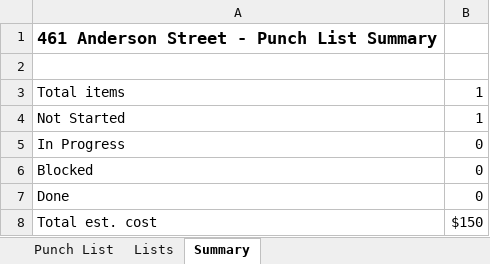
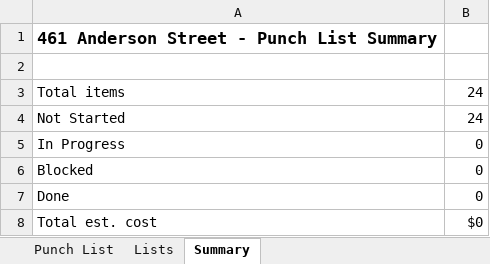
Before and after one commit to rayomatic/461-anderson-floorplan, an Excel workbook: 461-anderson-punch-list.xlsx, sheet Summary, drawn as a sheet; values as stored, in another font and other column widths than the file's, no borders; the diff names each change by its address in the sheet, - before the commit and + after, or states it on an @@ line.

```diff
--- a/461-anderson-punch-list.xlsx (sheet Summary)
+++ b/461-anderson-punch-list.xlsx (sheet Summary)
-B3:B4: 1
+B3:B4: 24
-B8: $150
+B8: $0
```
Also changed, not shown: sheet Punch List, sheet Lists.
